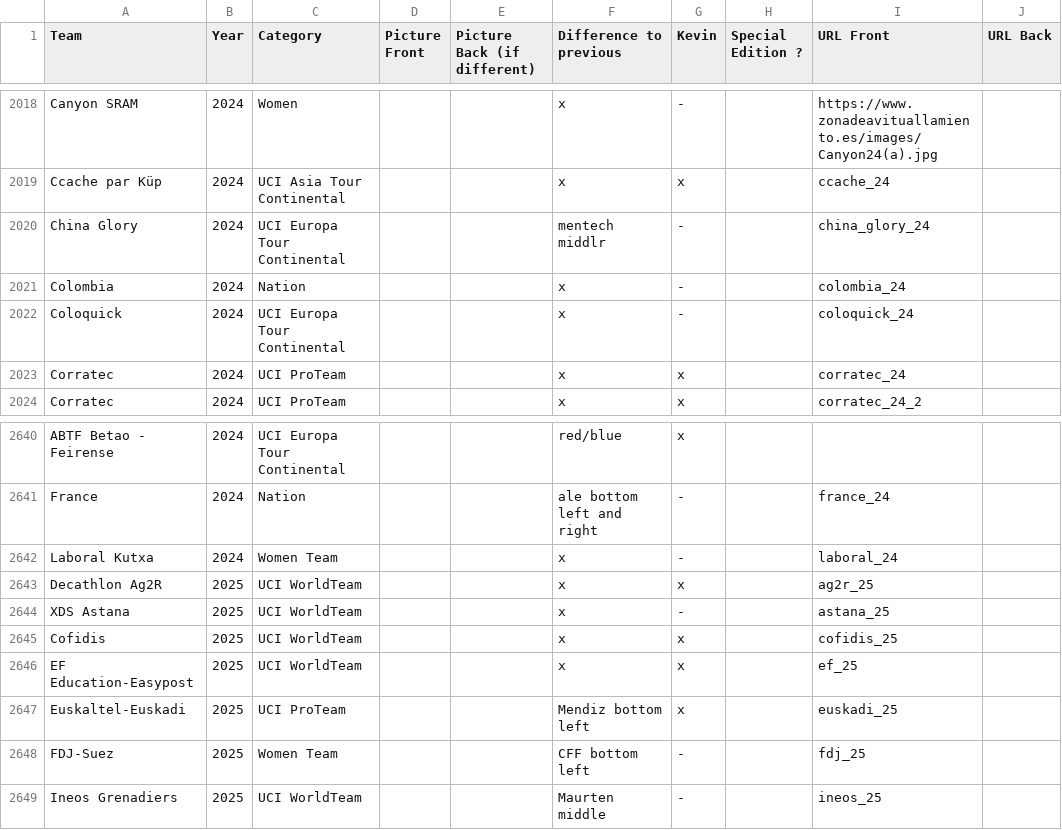
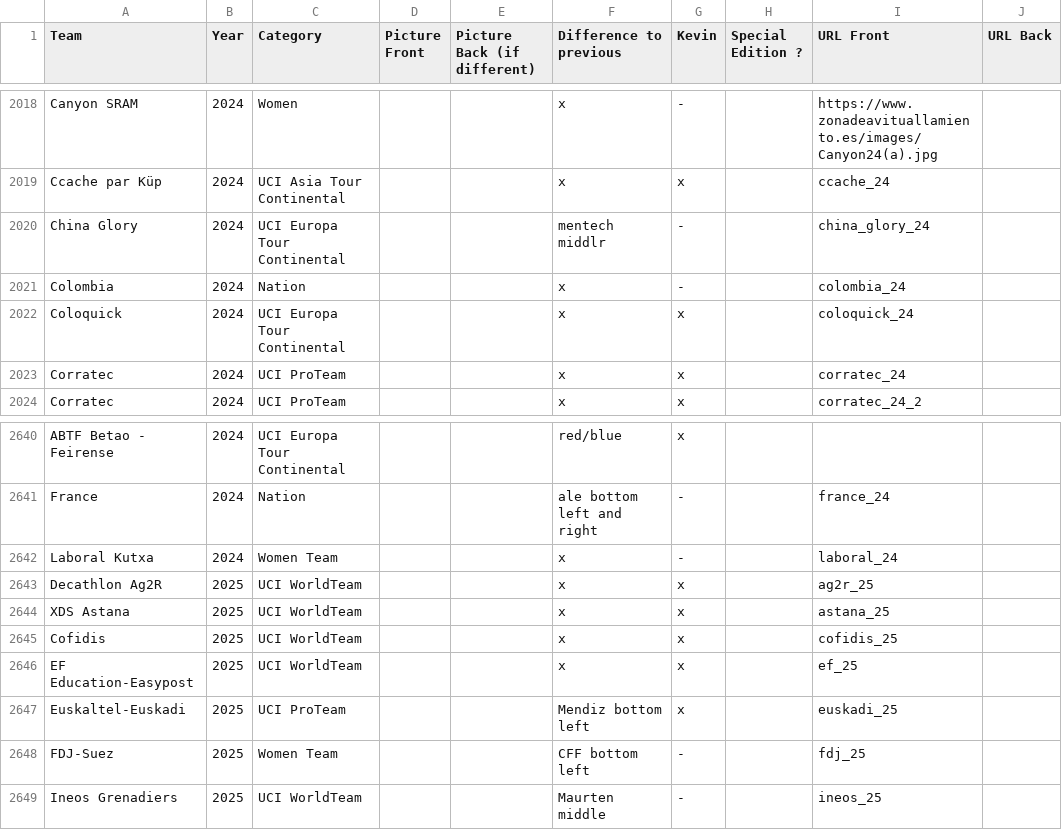
Before and after one commit to HKev68/musettes_inventory, a CSV file: inventory_new.csv, drawn as a sheet; only a part is shown, gaps mark what is left out; the diff covers the shown part only.

```diff
--- a/inventory_new.csv
+++ b/inventory_new.csv
@@ -2021,3 +2021,3 @@ China Glory;2024;UCI Europa Tour Continental;;;mentech middlr;-;;china_glory_24;
 Colombia;2024;Nation;;;x;-;;colombia_24;
-Coloquick;2024;UCI Europa Tour Continental;;;x;-;;coloquick_24;
+Coloquick;2024;UCI Europa Tour Continental;;;x;x;;coloquick_24;
 Corratec;2024;UCI ProTeam;;;x;x;;corratec_24;
@@ -2643,3 +2643,3 @@ Laboral Kutxa;2024;Women Team;;;x;-;;laboral_24;
 Decathlon Ag2R;2025;UCI WorldTeam;;;x;x;;ag2r_25;
-XDS Astana;2025;UCI WorldTeam;;;x;-;;astana_25;
+XDS Astana;2025;UCI WorldTeam;;;x;x;;astana_25;
 Cofidis;2025;UCI WorldTeam;;;x;x;;cofidis_25;
```
Also changed, not shown: 21 edited cells elsewhere in this file, 5 other files.
